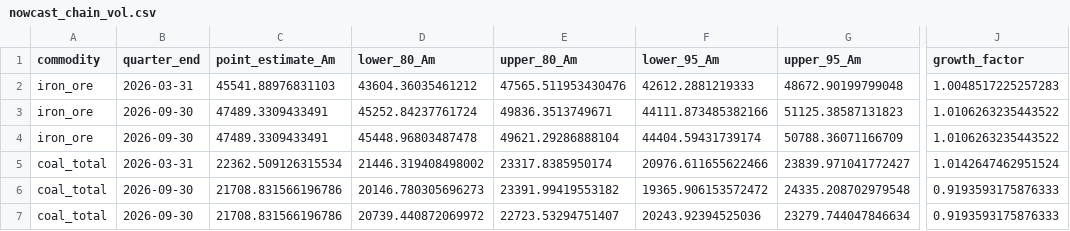
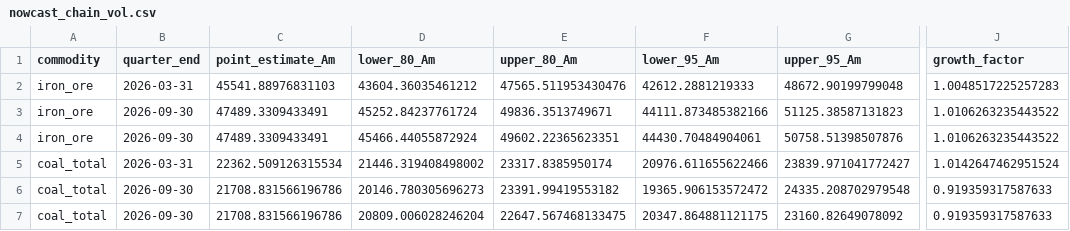
Before and after one commit to DavidAStephan/ResourceExplorer, a CSV file: site/data/nowcast_chain_vol.csv, drawn as a sheet; only a part is shown, gaps mark what is left out; the diff names each change by its address in the sheet, - before the commit and + after, or states it on an @@ line.

```diff
--- a/site/data/nowcast_chain_vol.csv
+++ b/site/data/nowcast_chain_vol.csv
-D4 (lower_80_Am): 45448.96803487478
+D4 (lower_80_Am): 45466.44055872924
-E4 (upper_80_Am): 49621.29286888104
+E4 (upper_80_Am): 49602.22365623351
-F4 (lower_95_Am): 44404.59431739174
+F4 (lower_95_Am): 44430.70484904061
-G4 (upper_95_Am): 50788.36071166709
+G4 (upper_95_Am): 50758.51398507876
-J6:J7 (growth_factor): 0.9193593175876333
+J6:J7 (growth_factor): 0.919359317587633
-D7 (lower_80_Am): 20739.440872069972
+D7 (lower_80_Am): 20809.006028246204
-E7 (upper_80_Am): 22723.53294751407
+E7 (upper_80_Am): 22647.567468133475
-F7 (lower_95_Am): 20243.92394525036
+F7 (lower_95_Am): 20347.864881121175
-G7 (upper_95_Am): 23279.744047846634
+G7 (upper_95_Am): 23160.82649078092
```
Also changed, not shown: site/data/nowcast_current.csv, 9 other files.
